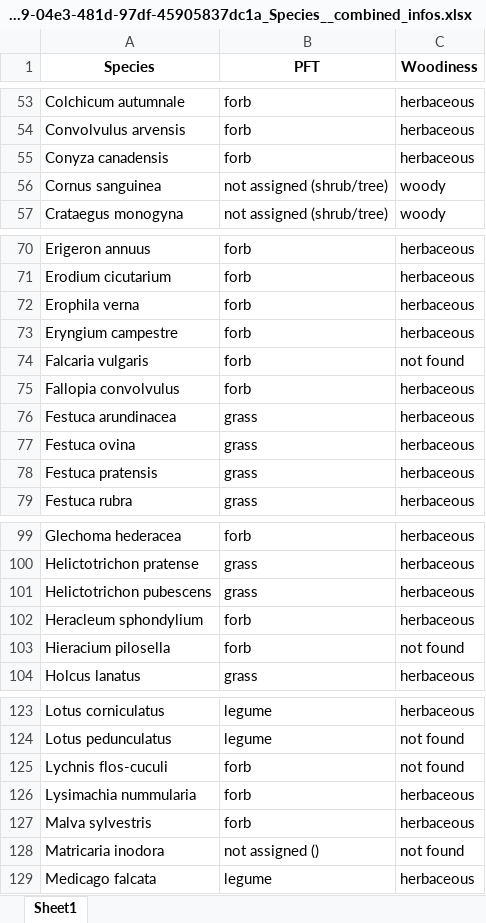
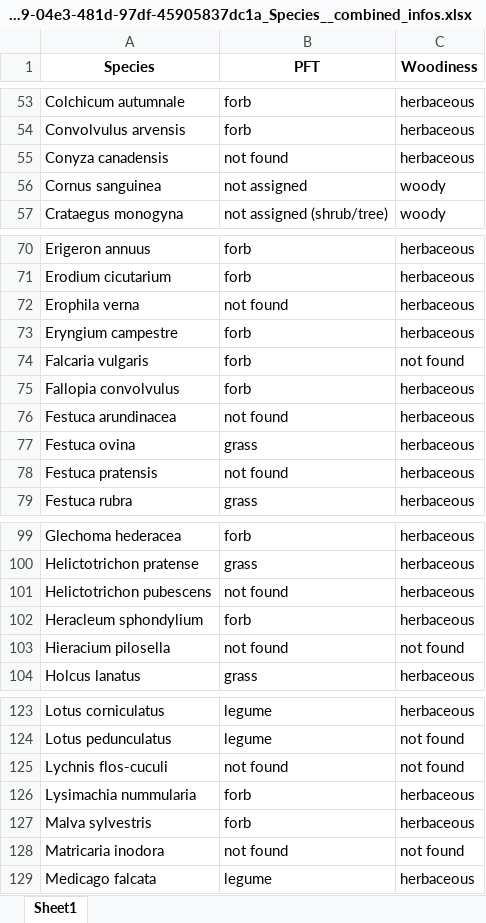
Before and after one commit to BioDT/uc-grassland, an Excel workbook: speciesMappingExampleLists/102ae489-04e3-481d-97df-45905837dc1a_Species__combined_infos.xlsx, sheet Sheet1, drawn as a sheet; only a part is shown, gaps mark what is left out; values as stored, in another font and other column widths than the file's, no borders; the diff covers the shown part only; the diff names each change by its address in the sheet, - before the commit and + after, or states it on an @@ line.

Commit message:
add functions for pft from family and woodiness

```diff
--- a/speciesMappingExampleLists/102ae489-04e3-481d-97df-45905837dc1a_Species__combined_infos.xlsx (sheet Sheet1)
+++ b/speciesMappingExampleLists/102ae489-04e3-481d-97df-45905837dc1a_Species__combined_infos.xlsx (sheet Sheet1)
-B55 (PFT): forb
+B55 (PFT): not found
-B56 (PFT): not assigned (shrub/tree)
+B56 (PFT): not assigned
-B72 (PFT): forb
+B72 (PFT): not found
-B76 (PFT): grass
+B76 (PFT): not found
-B78 (PFT): grass
+B78 (PFT): not found
-B101 (PFT): grass
+B101 (PFT): not found
-B103 (PFT): forb
+B103 (PFT): not found
-B125 (PFT): forb
+B125 (PFT): not found
-B128 (PFT): not assigned ()
+B128 (PFT): not found
```
Also changed, not shown: 7 edited cells elsewhere in this sheet, speciesMappingExampleLists/102ae489-04e3-481d-97df-45905837dc1a_Species__PFT.xlsx, speciesMappingExampleLists/102ae489-04e3-481d-97df-45905837dc1a_Species__Woodiness.xlsx, 17 other files.
